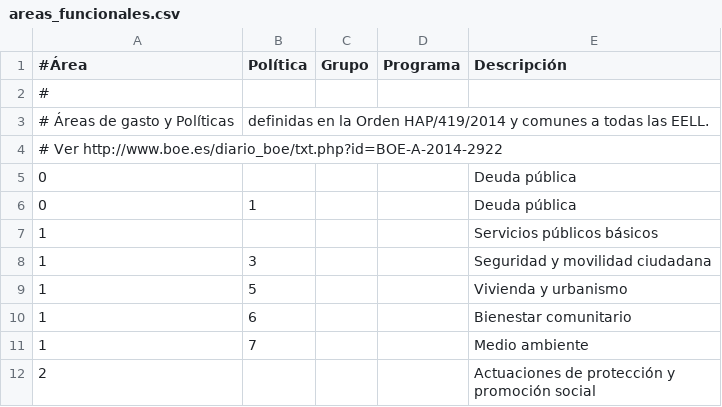
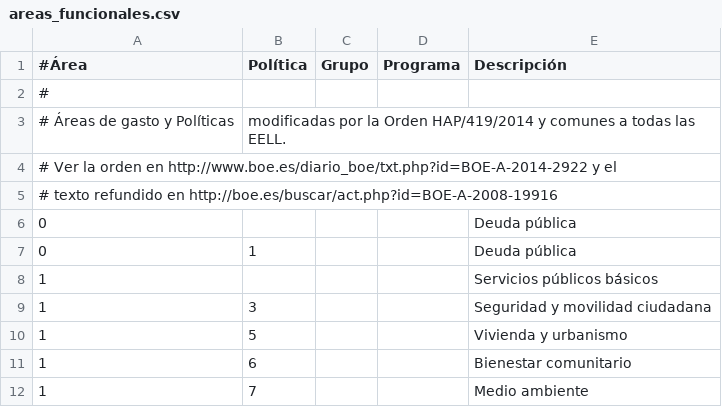
Before and after one commit to civio/presupuesto-cheste, a CSV file: data/es/areas_funcionales.csv, drawn as a sheet; only a part is shown; the shorter side is filled out with more unchanged rows; the diff covers the shown part only.

```diff
--- a/data/es/areas_funcionales.csv
+++ b/data/es/areas_funcionales.csv
@@ -2,4 +2,5 @@
 #
-# Áreas de gasto y Políticas, definidas en la Orden HAP/419/2014 y comunes a todas las EELL.
-# Ver http://www.boe.es/diario_boe/txt.php?id=BOE-A-2014-2922
+# Áreas de gasto y Políticas, modificadas por la Orden HAP/419/2014 y comunes a todas las EELL.
+# Ver la orden en http://www.boe.es/diario_boe/txt.php?id=BOE-A-2014-2922 y el
+# texto refundido en http://boe.es/buscar/act.php?id=BOE-A-2008-19916
 0,,,,Deuda pública
```
Also changed, not shown: 23 added rows elsewhere in this file, data/ca/areas_funcionales.csv, 1 other file.
